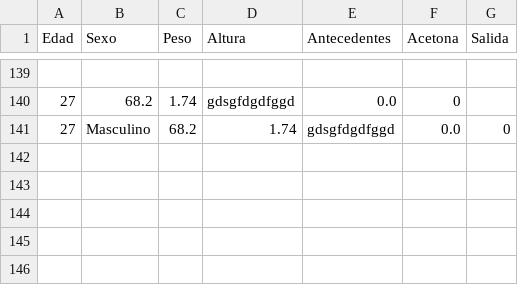
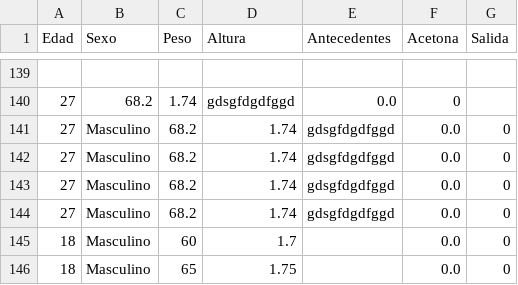
Before and after one commit to luis051995/Proyecto_IPN, a CSV file: dataset/diabetes_database.csv, drawn as a sheet; only a part is shown, gaps mark what is left out; the diff names each change by its address in the sheet, - before the commit and + after, or states it on an @@ line.

```diff
--- a/dataset/diabetes_database.csv
+++ b/dataset/diabetes_database.csv
+row 142: 27 | Masculino | 68.2 | 1.74 | gdsgfdgdfggd | 0.0 | 0
+row 143: 27 | Masculino | 68.2 | 1.74 | gdsgfdgdfggd | 0.0 | 0
+row 144: 27 | Masculino | 68.2 | 1.74 | gdsgfdgdfggd | 0.0 | 0
+row 145: 18 | Masculino | 60 | 1.7 |  | 0.0 | 0
+row 146: 18 | Masculino | 65 | 1.75 |  | 0.0 | 0
```
Also changed, not shown: 6 other files.
